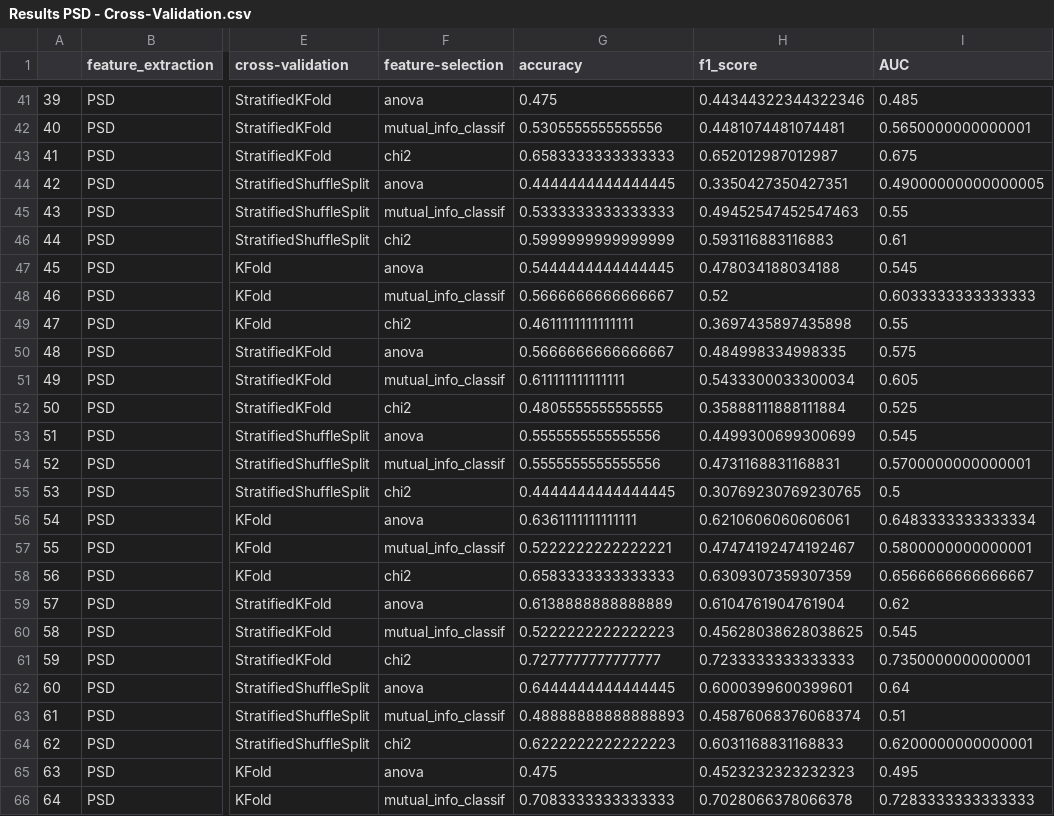
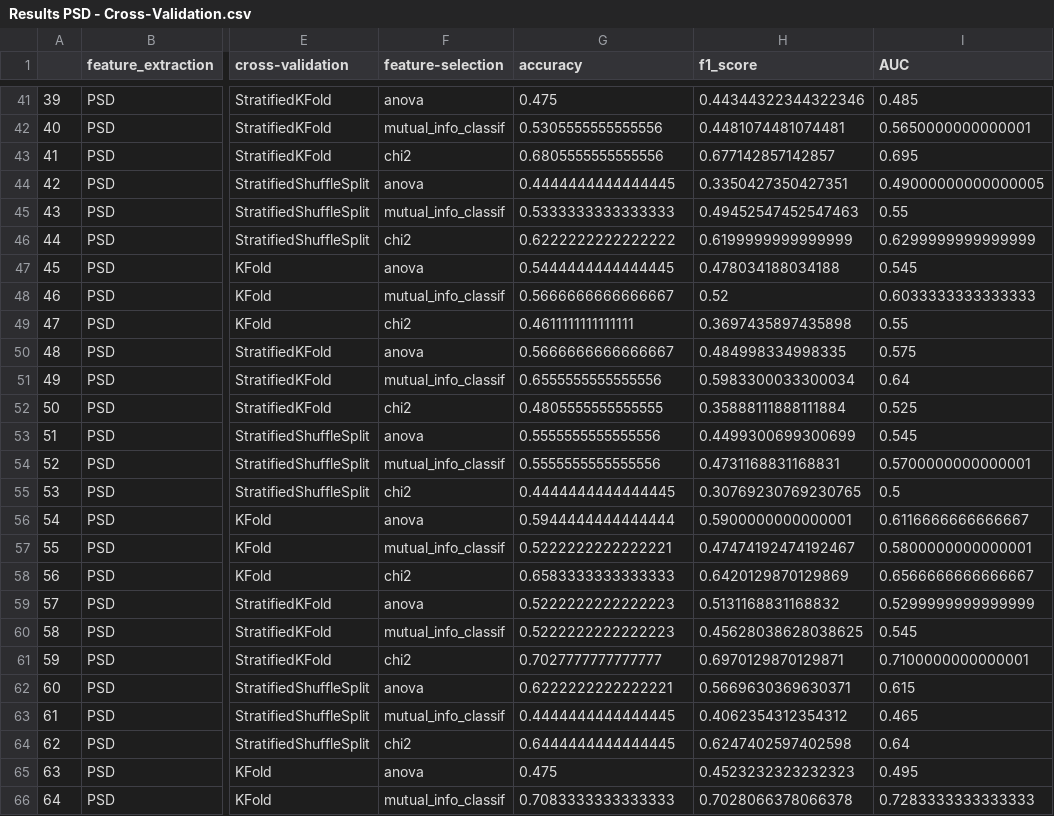
Before and after one commit to sobieddch90/mcd-udg-tfm-eeg-classification, a CSV file: Training Dataset/Results PSD - Cross-Validation.csv, drawn as a sheet; only a part is shown, gaps mark what is left out; the diff covers the shown part only; the diff names each change by its address in the sheet, - before the commit and + after, or states it on an @@ line.

Commit message:
Results and modeling optimization

```diff
--- a/Training Dataset/Results PSD - Cross-Validation.csv
+++ b/Training Dataset/Results PSD - Cross-Validation.csv
-G43 (accuracy): 0.6583333333333333
+G43 (accuracy): 0.6805555555555556
-H43 (f1_score): 0.652012987012987
+H43 (f1_score): 0.677142857142857
-I43 (AUC): 0.675
+I43 (AUC): 0.695
-G46 (accuracy): 0.5999999999999999
+G46 (accuracy): 0.6222222222222222
-H46 (f1_score): 0.593116883116883
+H46 (f1_score): 0.6199999999999999
-I46 (AUC): 0.61
+I46 (AUC): 0.6299999999999999
-G51 (accuracy): 0.611111111111111
+G51 (accuracy): 0.6555555555555556
-H51 (f1_score): 0.5433300033300034
+H51 (f1_score): 0.5983300033300034
-I51 (AUC): 0.605
+I51 (AUC): 0.64
-G56 (accuracy): 0.6361111111111111
+G56 (accuracy): 0.5944444444444444
-H56 (f1_score): 0.6210606060606061
+H56 (f1_score): 0.5900000000000001
-I56 (AUC): 0.6483333333333334
+I56 (AUC): 0.6116666666666667
-H58 (f1_score): 0.6309307359307359
+H58 (f1_score): 0.6420129870129869
-G59 (accuracy): 0.6138888888888889
+G59 (accuracy): 0.5222222222222223
-H59 (f1_score): 0.6104761904761904
+H59 (f1_score): 0.5131168831168832
-I59 (AUC): 0.62
+I59 (AUC): 0.5299999999999999
-G61 (accuracy): 0.7277777777777777
+G61 (accuracy): 0.7027777777777777
-H61 (f1_score): 0.7233333333333333
+H61 (f1_score): 0.6970129870129871
-I61 (AUC): 0.7350000000000001
+I61 (AUC): 0.7100000000000001
-G62 (accuracy): 0.6444444444444445
+G62 (accuracy): 0.6222222222222221
-H62 (f1_score): 0.6000399600399601
+H62 (f1_score): 0.5669630369630371
-I62 (AUC): 0.64
+I62 (AUC): 0.615
-G63 (accuracy): 0.48888888888888893
+G63 (accuracy): 0.4444444444444445
-H63 (f1_score): 0.45876068376068374
+H63 (f1_score): 0.4062354312354312
-I63 (AUC): 0.51
+I63 (AUC): 0.465
-G64 (accuracy): 0.6222222222222223
+G64 (accuracy): 0.6444444444444445
-H64 (f1_score): 0.6031168831168833
+H64 (f1_score): 0.6247402597402598
-I64 (AUC): 0.6200000000000001
+I64 (AUC): 0.64
```
Also changed, not shown: 48 edited cells elsewhere in this file, 26 other files.
